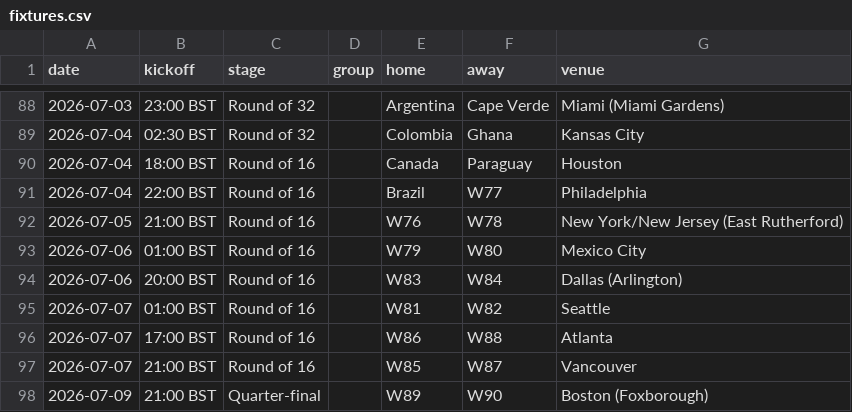
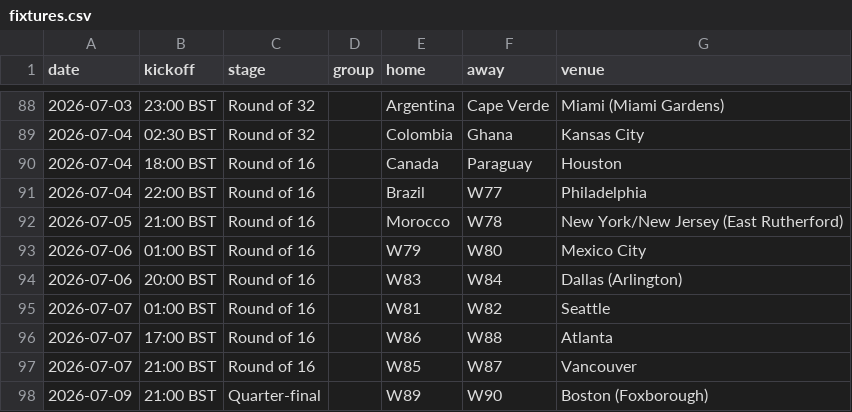
Before and after one commit to Godfrey811/wc2026friends, a CSV file: data/fixtures.csv, drawn as a sheet; only a part is shown, gaps mark what is left out.

```diff
--- a/data/fixtures.csv
+++ b/data/fixtures.csv
@@ -91,3 +91,3 @@ date,kickoff,stage,group,home,away,venue
 2026-07-04,22:00 BST,Round of 16,,Brazil,W77,Philadelphia
-2026-07-05,21:00 BST,Round of 16,,W76,W78,New York/New Jersey (East Rutherford)
+2026-07-05,21:00 BST,Round of 16,,Morocco,W78,New York/New Jersey (East Rutherford)
 2026-07-06,01:00 BST,Round of 16,,W79,W80,Mexico City
```
Also changed, not shown: data/goals.csv, data/matches.csv, 1 other file.
